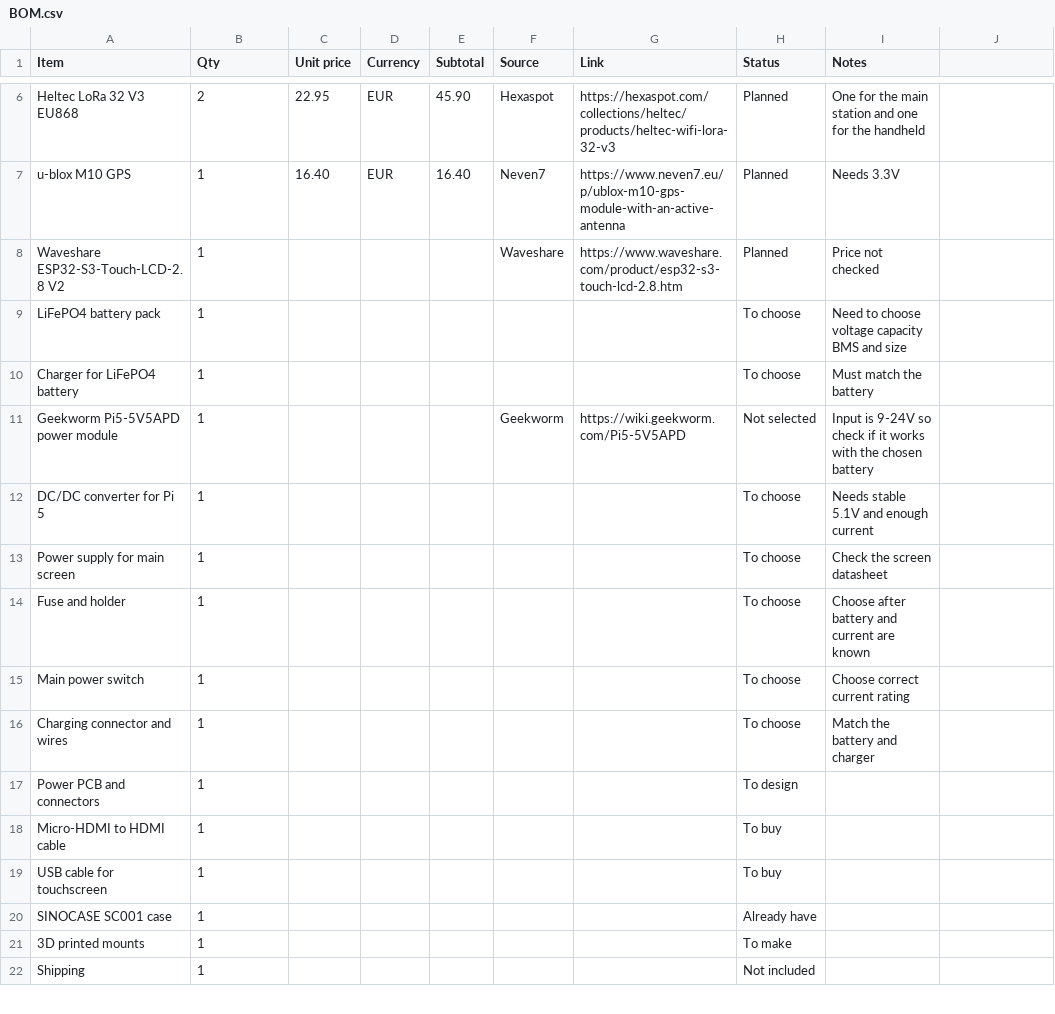
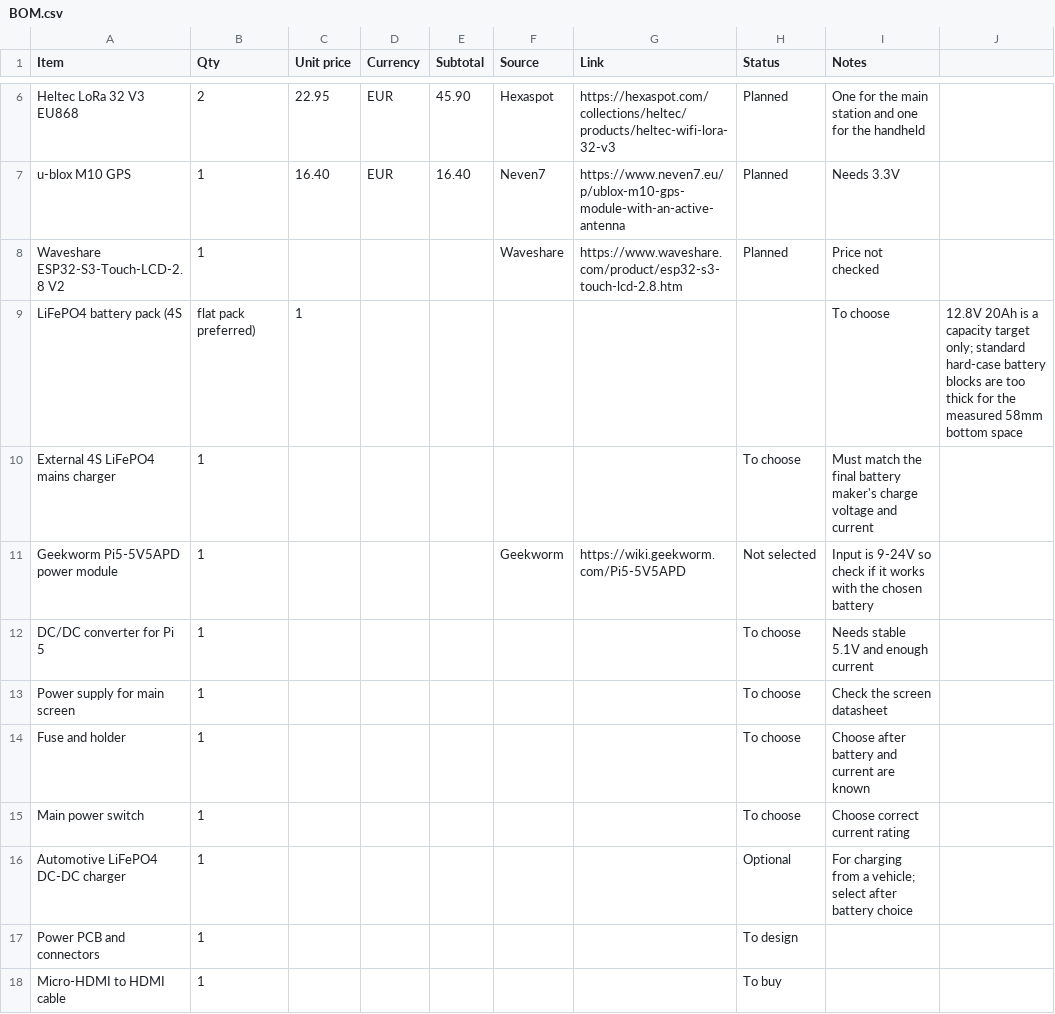
Before and after one commit to azoiu/OFFGRID-Field-Station, a CSV file: BOM.csv, drawn as a sheet; only a part is shown, gaps mark what is left out; the shorter side is filled out with more unchanged rows.

Commit message:
Update battery and charger placeholders in BOM

```diff
--- a/BOM.csv
+++ b/BOM.csv
@@ -8,4 +8,4 @@ u-blox M10 GPS,1,16.40,EUR,16.40,Neven7,https://www.neven7.eu/p/ublox-m10-gps-mo
 Waveshare ESP32-S3-Touch-LCD-2.8 V2,1,,,,Waveshare,https://www.waveshare.com/product/esp32-s3-touch-lcd-2.8.htm,Planned,Price not checked
-LiFePO4 battery pack,1,,,,,,To choose,Need to choose voltage capacity BMS and size
-Charger for LiFePO4 battery,1,,,,,,To choose,Must match the battery
+LiFePO4 battery pack (4S, flat pack preferred),1,,,,,,To choose,12.8V 20Ah is a capacity target only; standard hard-case battery blocks are too thick for the measured 58mm bottom space
+External 4S LiFePO4 mains charger,1,,,,,,To choose,Must match the final battery maker's charge voltage and current
 Geekworm Pi5-5V5APD power module,1,,,,Geekworm,https://wiki.geekworm.com/Pi5-5V5APD,Not selected,Input is 9-24V so check if it works with the chosen battery
@@ -15,3 +15,3 @@ Fuse and holder,1,,,,,,To choose,Choose after battery and current are known
 Main power switch,1,,,,,,To choose,Choose correct current rating
-Charging connector and wires,1,,,,,,To choose,Match the battery and charger
+Automotive LiFePO4 DC-DC charger,1,,,,,,Optional,For charging from a vehicle; select after battery choice
 Power PCB and connectors,1,,,,,,To design,
```
